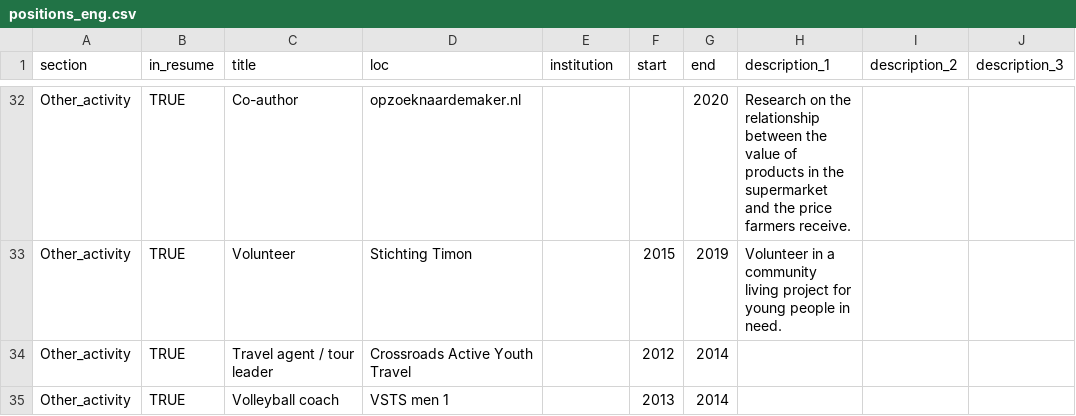
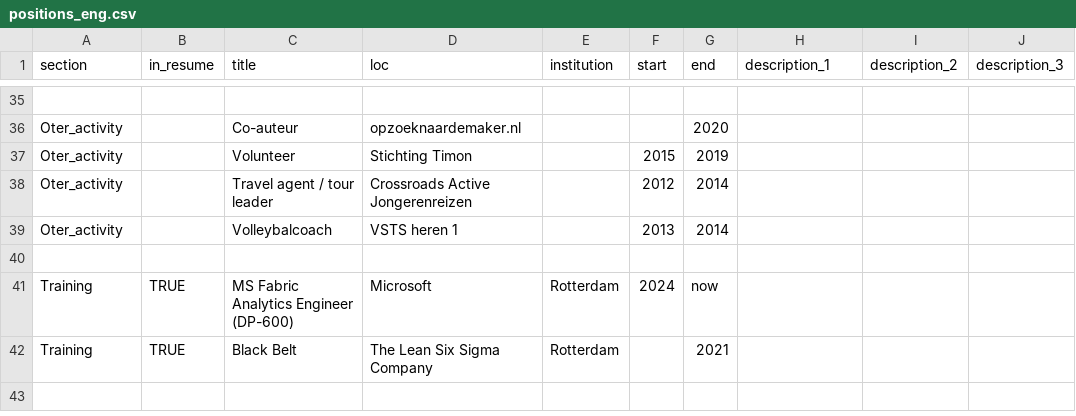
Before and after one commit to DhrBunt/CurriculumVitae, a CSV file: positions_eng.csv, drawn as a sheet; only a part is shown, gaps mark what is left out; addresses are those after the commit; the diff covers the shown part only; the diff names each change by its address in the sheet, - before the commit and + after, or states it on an @@ line.

```diff
--- a/positions_eng.csv
+++ b/positions_eng.csv
-row 35: Other_activity | TRUE | Co-author | opzoeknaardemaker.nl |  |  | 2020 | Research on the relationship between the value of products in the supermarket and the price farmers receive.
+row 35: (empty)
+row 36: Oter_activity |  | Co-auteur | opzoeknaardemaker.nl |  |  | 2020
-A37:A39 (section): Other_activity
+A37:A39 (section): Oter_activity
-B37:B39 (in_resume): TRUE
+B37:B39 (in_resume): (empty)
-H37 (description_1): Volunteer in a community living project for young people in need.
+H37 (description_1): (empty)
-D38 (loc): Crossroads Active Youth Travel
+D38 (loc): Crossroads Active Jongerenreizen
-C39 (title): Volleyball coach
+C39 (title): Volleybalcoach
-D39 (loc): VSTS men 1
+D39 (loc): VSTS heren 1
+row 40: (empty)
+row 41: Training | TRUE | MS Fabric Analytics Engineer (DP-600) | Microsoft | Rotterdam | 2024 | now
+row 42: Training | TRUE | Black Belt | The Lean Six Sigma Company | Rotterdam |  | 2021
```
Also changed, not shown: 5 added rows, 2 removed rows and 61 edited cells elsewhere in this file, omschrijvingen.csv, 1 other file.
